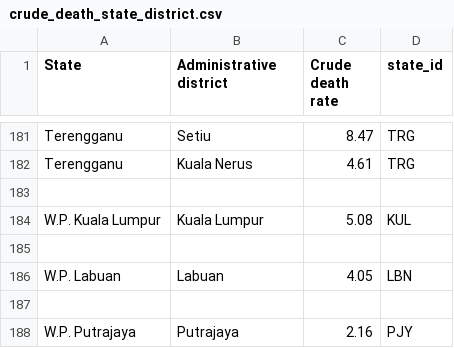
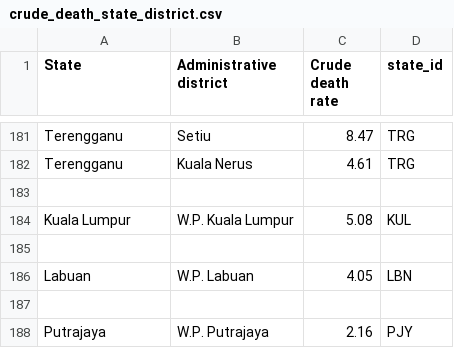
Before and after one commit to ChaiKeRou/Data-Visualisation, a CSV file: data/crude_death_state_district.csv, drawn as a sheet; only a part is shown, gaps mark what is left out.

Commit message:
update data

```diff
--- a/data/crude_death_state_district.csv
+++ b/data/crude_death_state_district.csv
@@ -183,6 +183,6 @@ Terengganu,Kuala Nerus,4.61 ,TRG
 ,,,
-W.P. Kuala Lumpur,Kuala Lumpur,5.08 ,KUL
+Kuala Lumpur,W.P. Kuala Lumpur,5.08 ,KUL
 ,,,
-W.P. Labuan,Labuan,4.05 ,LBN
+Labuan,W.P. Labuan,4.05 ,LBN
 ,,,
-W.P. Putrajaya,Putrajaya,2.16 ,PJY
+Putrajaya,W.P. Putrajaya,2.16 ,PJY
```
